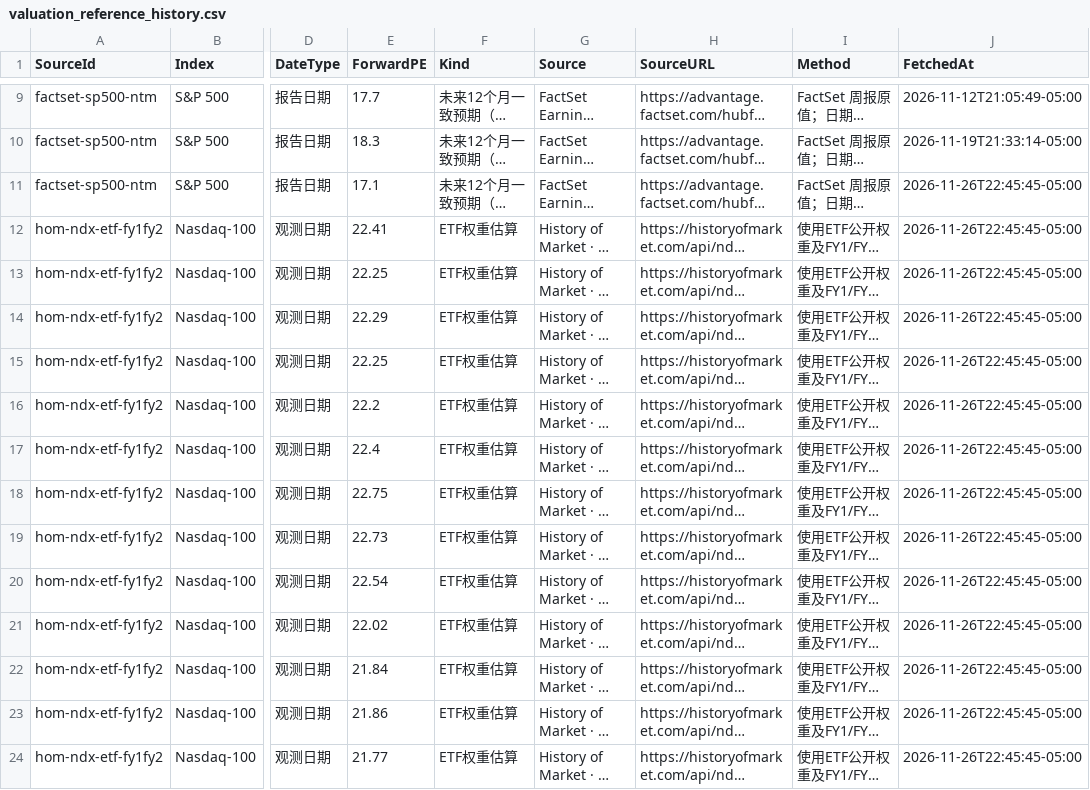
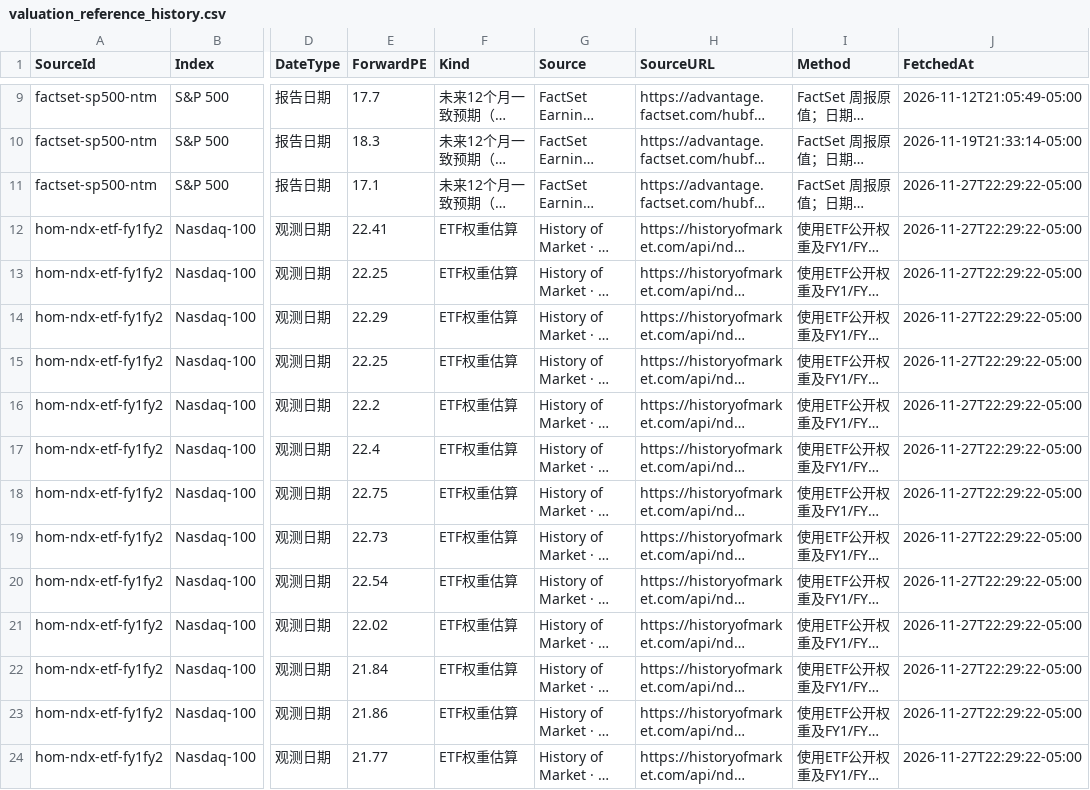
Before and after one commit to RH-102/my-index, a CSV file: data/valuation_reference_history.csv, drawn as a sheet; only a part is shown, gaps mark what is left out; long unchanged cells end in …; the diff covers the shown part only; the diff names each change by its address in the sheet, - before the commit and + after, or states it on an @@ line.

```diff
--- a/data/valuation_reference_history.csv
+++ b/data/valuation_reference_history.csv
-J11:J24 (FetchedAt): 2026-11-26T22:45:45-05:00
+J11:J24 (FetchedAt): 2026-11-27T22:29:22-05:00
```
Also changed, not shown: 1 added row and 61 edited cells elsewhere in this file, data/benchmark_history.csv, data/index_history.csv, 16 other files.
